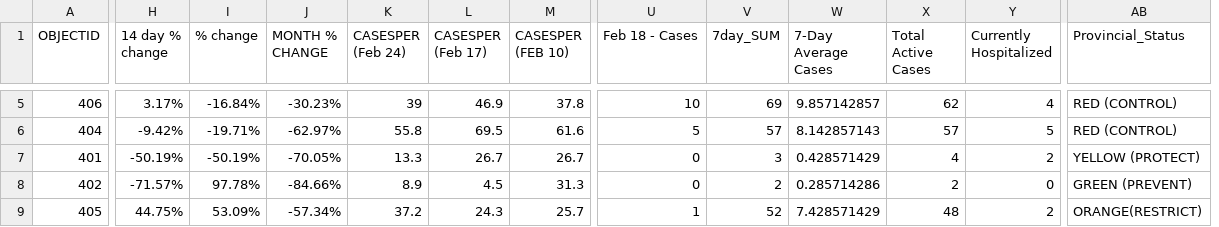
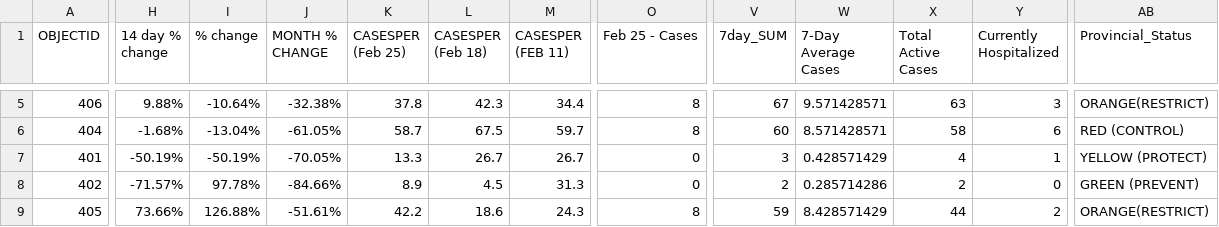
Before and after one commit to NoahCornish/durhamregionCOVID-19, a CSV file: updated_durham_COVID19.csv, drawn as a sheet; only a part is shown, gaps mark what is left out; removed rows and columns are numbered as before the commit, all else as after; the diff covers the shown part only; the diff names each change by its address in the sheet, - before the commit and + after, or states it on an @@ line.

Commit message:
Add files via upload

```diff
--- a/updated_durham_COVID19.csv
+++ b/updated_durham_COVID19.csv
+column O (Feb 25 - Cases), rows 5-9: 8 | 8 | 0 | 0 | 8
-column U (Feb 18 - Cases), rows 5-9: 10 | 5 | 0 | 0 | 1
-K1: CASESPER (Feb 24)
+K1: CASESPER (Feb 25)
-L1: CASESPER (Feb 17)
+L1: CASESPER (Feb 18)
-M1: CASESPER (FEB 10)
+M1: CASESPER (FEB 11)
-H5 (14 day % change): 3.17%
+H5 (14 day % change): 9.88%
-I5 (% change): -16.84%
+I5 (% change): -10.64%
-J5 (MONTH % CHANGE): -30.23%
+J5 (MONTH % CHANGE): -32.38%
-K5 (CASESPER (Feb 25)): 39
+K5 (CASESPER (Feb 25)): 37.8
-L5 (CASESPER (Feb 18)): 46.9
+L5 (CASESPER (Feb 18)): 42.3
-M5 (CASESPER (FEB 11)): 37.8
+M5 (CASESPER (FEB 11)): 34.4
-V5 (7day_SUM): 69
+V5 (7day_SUM): 67
-W5 (7-Day Average Cases): 9.857142857
+W5 (7-Day Average Cases): 9.571428571
-X5 (Total Active Cases): 62
+X5 (Total Active Cases): 63
-Y5 (Currently Hospitalized): 4
+Y5 (Currently Hospitalized): 3
-AB5 (Provincial_Status): RED (CONTROL)
+AB5 (Provincial_Status): ORANGE(RESTRICT)
-H6 (14 day % change): -9.42%
+H6 (14 day % change): -1.68%
-I6 (% change): -19.71%
+I6 (% change): -13.04%
-J6 (MONTH % CHANGE): -62.97%
+J6 (MONTH % CHANGE): -61.05%
-K6 (CASESPER (Feb 25)): 55.8
+K6 (CASESPER (Feb 25)): 58.7
-L6 (CASESPER (Feb 18)): 69.5
+L6 (CASESPER (Feb 18)): 67.5
-M6 (CASESPER (FEB 11)): 61.6
+M6 (CASESPER (FEB 11)): 59.7
-V6 (7day_SUM): 57
+V6 (7day_SUM): 60
-W6 (7-Day Average Cases): 8.142857143
+W6 (7-Day Average Cases): 8.571428571
-X6 (Total Active Cases): 57
+X6 (Total Active Cases): 58
-Y6 (Currently Hospitalized): 5
+Y6 (Currently Hospitalized): 6
-Y7 (Currently Hospitalized): 2
+Y7 (Currently Hospitalized): 1
-H9 (14 day % change): 44.75%
+H9 (14 day % change): 73.66%
-I9 (% change): 53.09%
+I9 (% change): 126.88%
-J9 (MONTH % CHANGE): -57.34%
+J9 (MONTH % CHANGE): -51.61%
-K9 (CASESPER (Feb 25)): 37.2
+K9 (CASESPER (Feb 25)): 42.2
-L9 (CASESPER (Feb 18)): 24.3
+L9 (CASESPER (Feb 18)): 18.6
-M9 (CASESPER (FEB 11)): 25.7
+M9 (CASESPER (FEB 11)): 24.3
-V9 (7day_SUM): 52
+V9 (7day_SUM): 59
-W9 (7-Day Average Cases): 7.428571429
+W9 (7-Day Average Cases): 8.428571429
-X9 (Total Active Cases): 48
+X9 (Total Active Cases): 44
```
Also changed, not shown: 28 edited cells elsewhere in this file.
